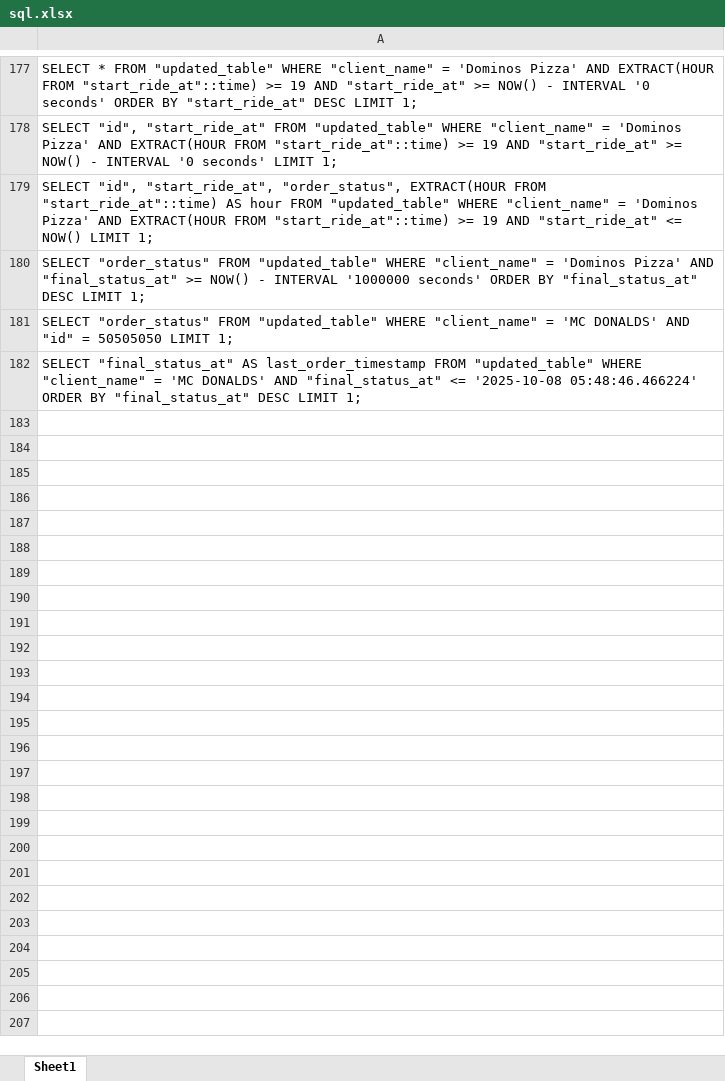
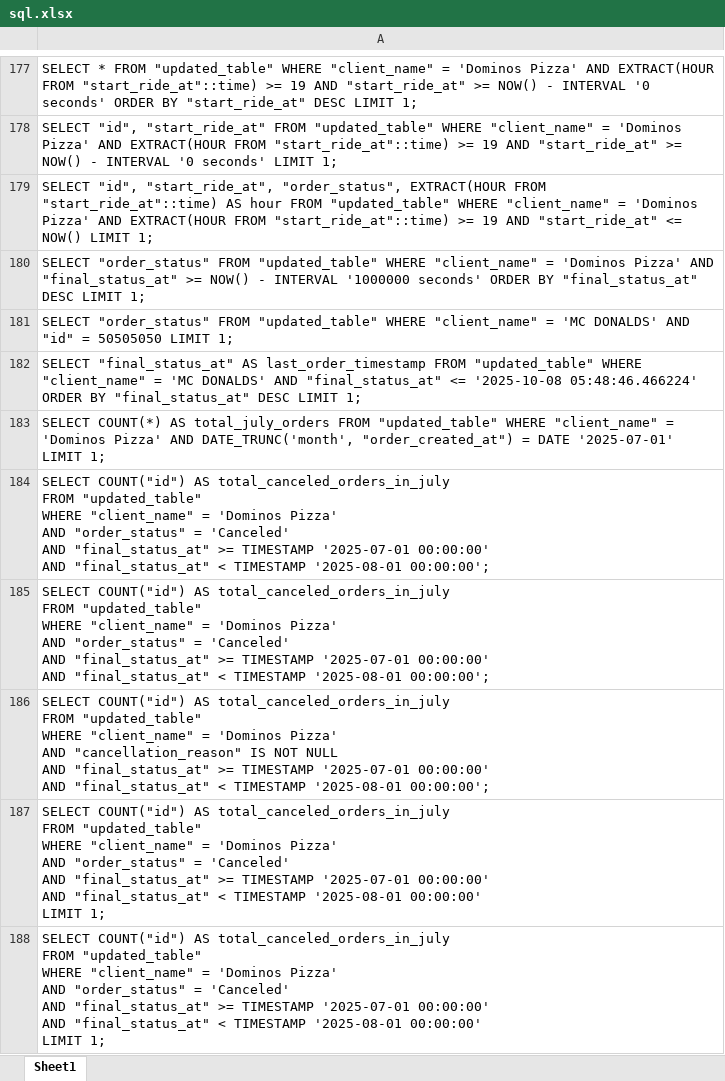
Before and after one commit to nadheemzaky/ai-assistant, an Excel workbook: data/sql.xlsx, sheet Sheet1, drawn as a sheet; only a part is shown, gaps mark what is left out; values as stored, in another font and other column widths than the file's, no borders; ↵ is a line break in a cell; the diff names each change by its address in the sheet, - before the commit and + after, or states it on an @@ line.

```diff
--- a/data/sql.xlsx (sheet Sheet1)
+++ b/data/sql.xlsx (sheet Sheet1)
+row 183: SELECT COUNT(*) AS total_july_orders FROM "updated_table" WHERE "client_name" = 'Dominos Pizza' AND DATE_TRUNC('month', "order_created_at") = DATE '2025-07-01' LIMIT 1;
+row 184: SELECT COUNT("id") AS total_canceled_orders_in_july ↵ FROM "updated_table" ↵ WHERE "client_name" = 'Dominos Pizza' ↵ AND "order_status" = 'Canceled' ↵ AND "final_status_at" >= TIMESTAMP '2025-07-01 00:00:00' ↵ AND "final_status_at" < TIMESTAMP '2025-08-01 00:00:00';
+row 185: SELECT COUNT("id") AS total_canceled_orders_in_july ↵ FROM "updated_table" ↵ WHERE "client_name" = 'Dominos Pizza' ↵ AND "order_status" = 'Canceled' ↵ AND "final_status_at" >= TIMESTAMP '2025-07-01 00:00:00' ↵ AND "final_status_at" < TIMESTAMP '2025-08-01 00:00:00';
+row 186: SELECT COUNT("id") AS total_canceled_orders_in_july ↵ FROM "updated_table" ↵ WHERE "client_name" = 'Dominos Pizza' ↵ AND "cancellation_reason" IS NOT NULL ↵ AND "final_status_at" >= TIMESTAMP '2025-07-01 00:00:00' ↵ AND "final_status_at" < TIMESTAMP '2025-08-01 00:00:00';
+row 187: SELECT COUNT("id") AS total_canceled_orders_in_july ↵ FROM "updated_table" ↵ WHERE "client_name" = 'Dominos Pizza' ↵ AND "order_status" = 'Canceled' ↵ AND "final_status_at" >= TIMESTAMP '2025-07-01 00:00:00' ↵ AND "final_status_at" < TIMESTAMP '2025-08-01 00:00:00' ↵ LIMIT 1;
+row 188: SELECT COUNT("id") AS total_canceled_orders_in_july ↵ FROM "updated_table" ↵ WHERE "client_name" = 'Dominos Pizza' ↵ AND "order_status" = 'Canceled' ↵ AND "final_status_at" >= TIMESTAMP '2025-07-01 00:00:00' ↵ AND "final_status_at" < TIMESTAMP '2025-08-01 00:00:00' ↵ LIMIT 1;
```
Also changed, not shown: data/conversations.xlsx, data/user_messages.xlsx, 8 other files.
